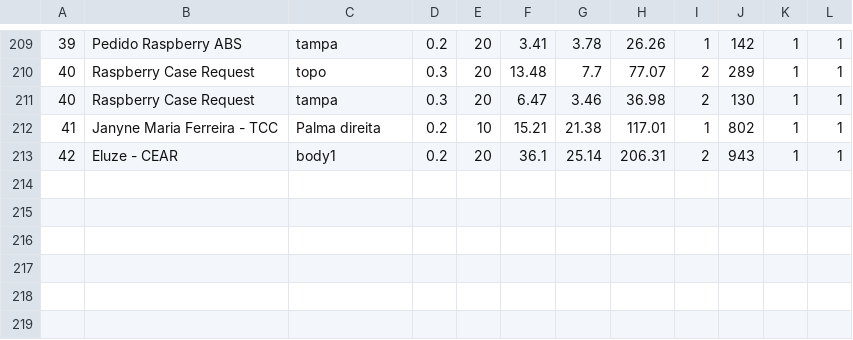
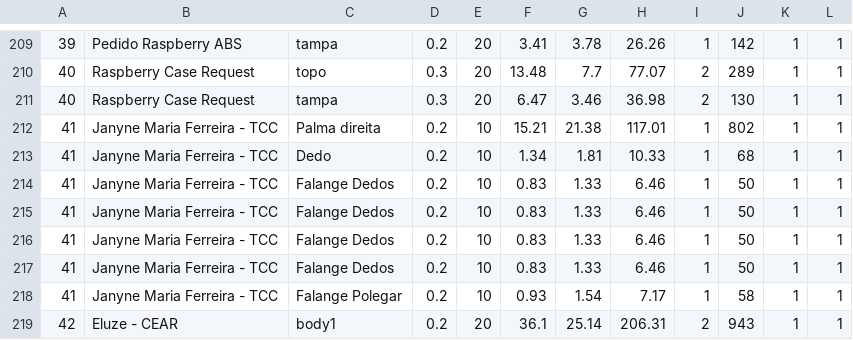
Before and after one commit to paahdiego/FablabCode, a CSV file: impressao.csv, drawn as a sheet; only a part is shown, gaps mark what is left out.

```diff
--- a/impressao.csv
+++ b/impressao.csv
@@ -212,2 +212,8 @@
 41;Janyne Maria Ferreira - TCC ;Palma direita;0.2;10;15.21;21.38;117.01;1;802;1;1
+41;Janyne Maria Ferreira - TCC ;Dedo;0.2;10;1.34;1.81;10.33;1;68;1;1
+41;Janyne Maria Ferreira - TCC ;Falange Dedos;0.2;10;0.83;1.33;6.46;1;50;1;1
+41;Janyne Maria Ferreira - TCC ;Falange Dedos;0.2;10;0.83;1.33;6.46;1;50;1;1
+41;Janyne Maria Ferreira - TCC ;Falange Dedos;0.2;10;0.83;1.33;6.46;1;50;1;1
+41;Janyne Maria Ferreira - TCC ;Falange Dedos;0.2;10;0.83;1.33;6.46;1;50;1;1
+41;Janyne Maria Ferreira - TCC ;Falange Polegar;0.2;10;0.93;1.54;7.17;1;58;1;1
 42;Eluze - CEAR;body1;0.2;20;36.1;25.14;206.31;2;943;1;1
```
Also changed, not shown: 1 other file.
